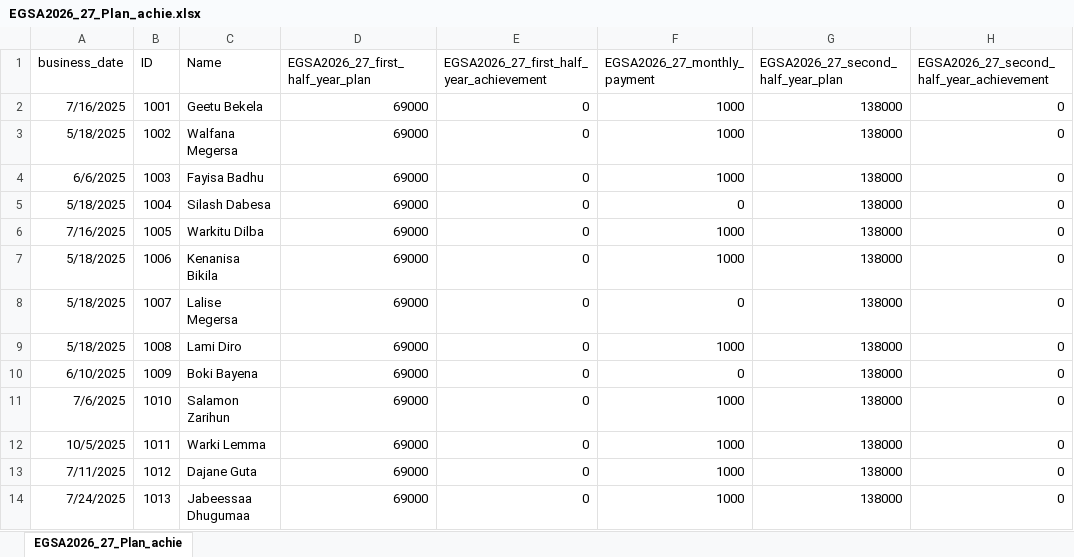
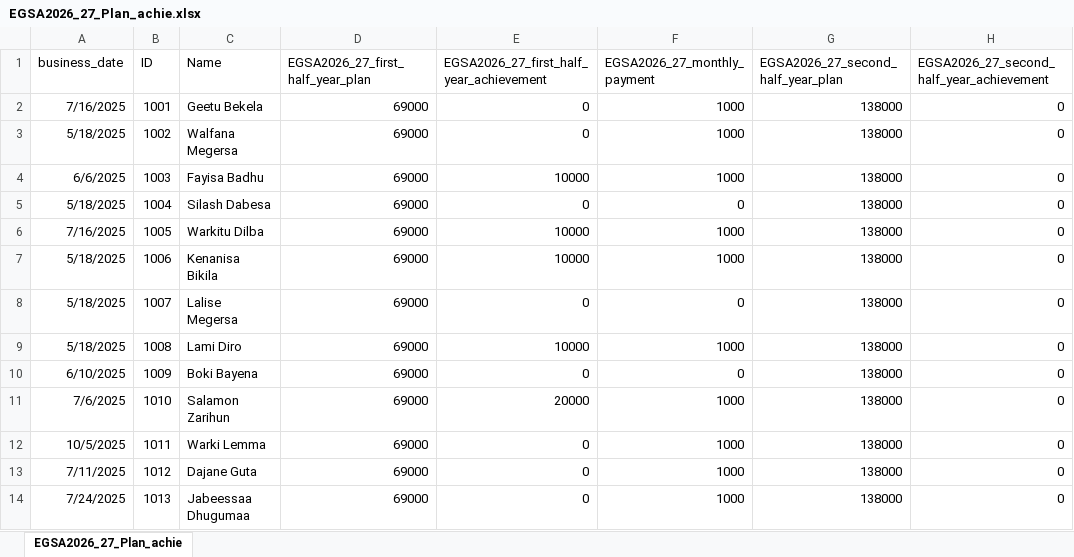
Before and after one commit to Walfaanaa/EGSA2026_27_Plan_achie, an Excel workbook: EGSA2026_27_Plan_achie.xlsx, sheet EGSA2026_27_Plan_achie, drawn as a sheet; only a part is shown; values as stored, in another font and other column widths than the file's, no borders; the diff names each change by its address in the sheet, - before the commit and + after, or states it on an @@ line.

Commit message:
Add files via upload

```diff
--- a/EGSA2026_27_Plan_achie.xlsx (sheet EGSA2026_27_Plan_achie)
+++ b/EGSA2026_27_Plan_achie.xlsx (sheet EGSA2026_27_Plan_achie)
-E4: 0
+E4: 10000
-E6:E7: 0
+E6:E7: 10000
-E9: 0
+E9: 10000
-E11: 0
+E11: 20000
```
